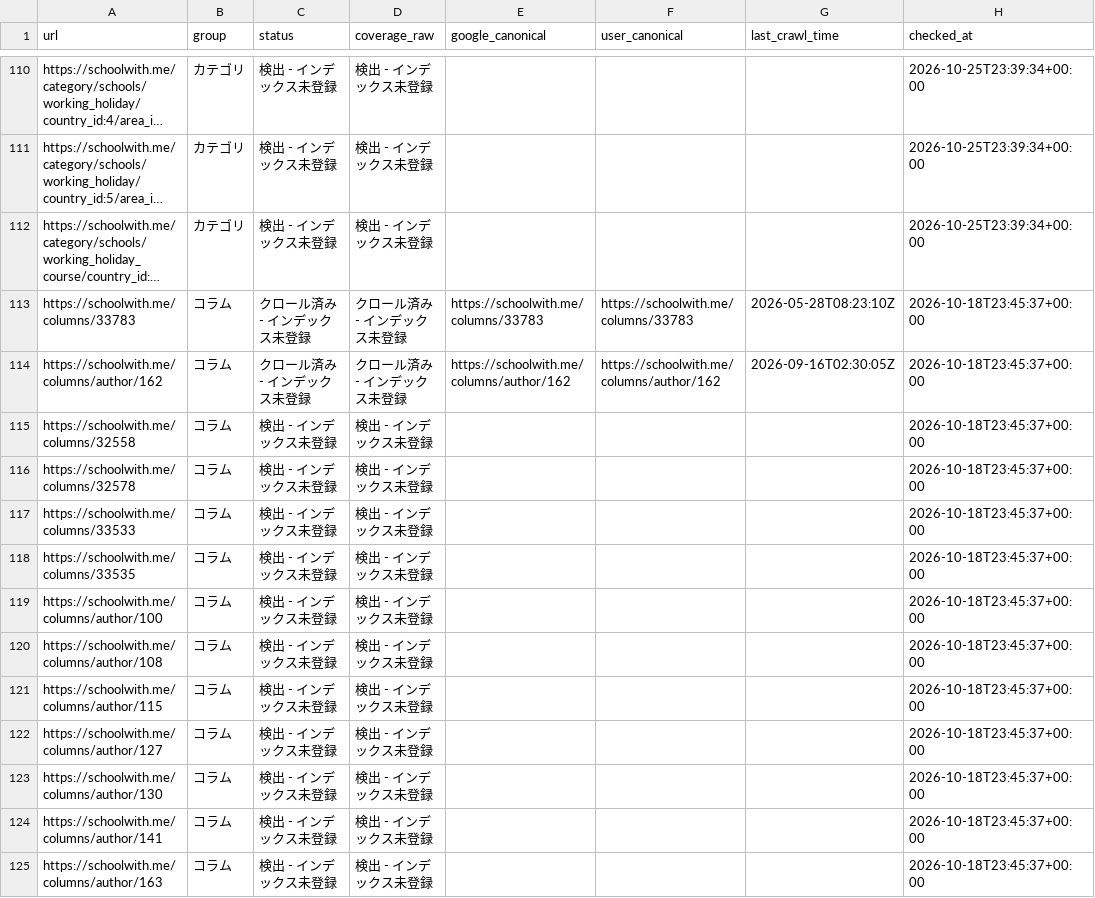
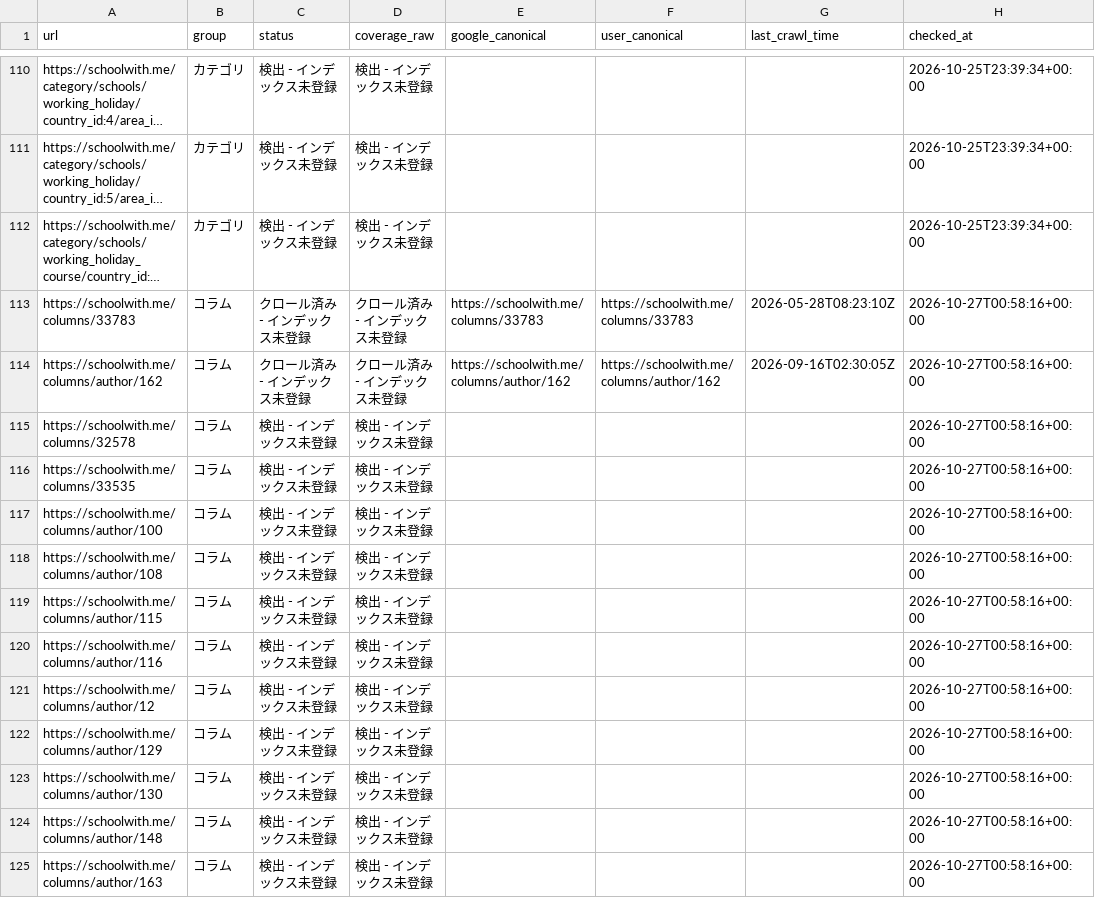
Before and after one commit to riku0704/sw-noindex-tracking, a CSV file: docs/index-status/problems.csv, drawn as a sheet; only a part is shown, gaps mark what is left out; long unchanged cells end in …; removed rows and columns are numbered as before the commit, all else as after; the diff covers the shown part only; the diff names each change by its address in the sheet, - before the commit and + after, or states it on an @@ line.

```diff
--- a/docs/index-status/problems.csv
+++ b/docs/index-status/problems.csv
-H113:H114 (checked_at): 2026-10-18T23:45:37+00:00
+H113:H114 (checked_at): 2026-10-27T00:58:16+00:00
-row 115: https://schoolwith.me/columns/32558 | コラム | 検出 - インデックス未登録 | 検出 - インデックス未登録 |  |  |  | 2026-10-18T23:45:37+00:00
-H115 (checked_at): 2026-10-18T23:45:37+00:00
+H115 (checked_at): 2026-10-27T00:58:16+00:00
-row 117: https://schoolwith.me/columns/33533 | コラム | 検出 - インデックス未登録 | 検出 - インデックス未登録 |  |  |  | 2026-10-18T23:45:37+00:00
-H116:H119 (checked_at): 2026-10-18T23:45:37+00:00
+H116:H119 (checked_at): 2026-10-27T00:58:16+00:00
+row 120: https://schoolwith.me/columns/author/116 | コラム | 検出 - インデックス未登録 | 検出 - インデックス未登録 |  |  |  | 2026-10-27T00:58:16+00:00
-A121 (url): https://schoolwith.me/columns/author/127
+A121 (url): https://schoolwith.me/columns/author/12
-H121 (checked_at): 2026-10-18T23:45:37+00:00
+H121 (checked_at): 2026-10-27T00:58:16+00:00
+row 122: https://schoolwith.me/columns/author/129 | コラム | 検出 - インデックス未登録 | 検出 - インデックス未登録 |  |  |  | 2026-10-27T00:58:16+00:00
-H123:H125 (checked_at): 2026-10-18T23:45:37+00:00
+H123:H125 (checked_at): 2026-10-27T00:58:16+00:00
-A124 (url): https://schoolwith.me/columns/author/141
+A124 (url): https://schoolwith.me/columns/author/148
```
Also changed, not shown: 4 added rows, 1 removed row and 17 edited cells elsewhere in this file, index_status/daily.csv, 5 other files.
